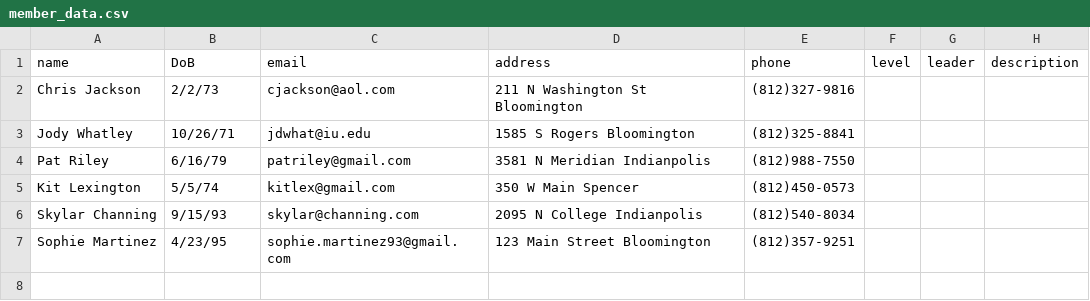
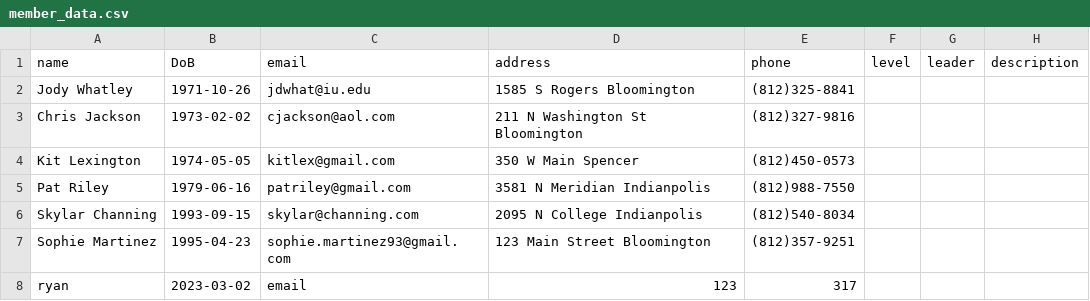
Before and after one commit to ryandossey/I211_projects, a CSV file: member_data.csv, drawn as a sheet.

```diff
--- a/member_data.csv
+++ b/member_data.csv
@@ -1,7 +1,8 @@
 "name","DoB","email","address","phone","level","leader","description"
-"Chris Jackson","2/2/73","cjackson@aol.com","211 N Washington St Bloomington","(812)327-9816"
-"Jody Whatley ","10/26/71","jdwhat@iu.edu","1585 S Rogers Bloomington","(812)325-8841"
-"Pat Riley","6/16/79","patriley@gmail.com","3581 N Meridian Indianpolis","(812)988-7550"
-"Kit Lexington","5/5/74","kitlex@gmail.com","350 W Main Spencer","(812)450-0573"
-"Skylar Channing","9/15/93","skylar@channing.com","2095 N College Indianpolis","(812)540-8034"
-"Sophie Martinez","4/23/95","sophie.martinez93@gmail.com","123 Main Street Bloomington","(812)357-9251"
+"Jody Whatley ","1971-10-26","jdwhat@iu.edu","1585 S Rogers Bloomington","(812)325-8841","","",""
+"Chris Jackson","1973-02-02","cjackson@aol.com","211 N Washington St Bloomington","(812)327-9816","","",""
+"Kit Lexington","1974-05-05","kitlex@gmail.com","350 W Main Spencer","(812)450-0573","","",""
+"Pat Riley","1979-06-16","patriley@gmail.com","3581 N Meridian Indianpolis","(812)988-7550","","",""
+"Skylar Channing","1993-09-15","skylar@channing.com","2095 N College Indianpolis","(812)540-8034","","",""
+"Sophie Martinez","1995-04-23","sophie.martinez93@gmail.com","123 Main Street Bloomington","(812)357-9251","","",""
+"ryan","2023-03-02","email","123","317","","",""
```
Also changed, not shown: 3 other files.
